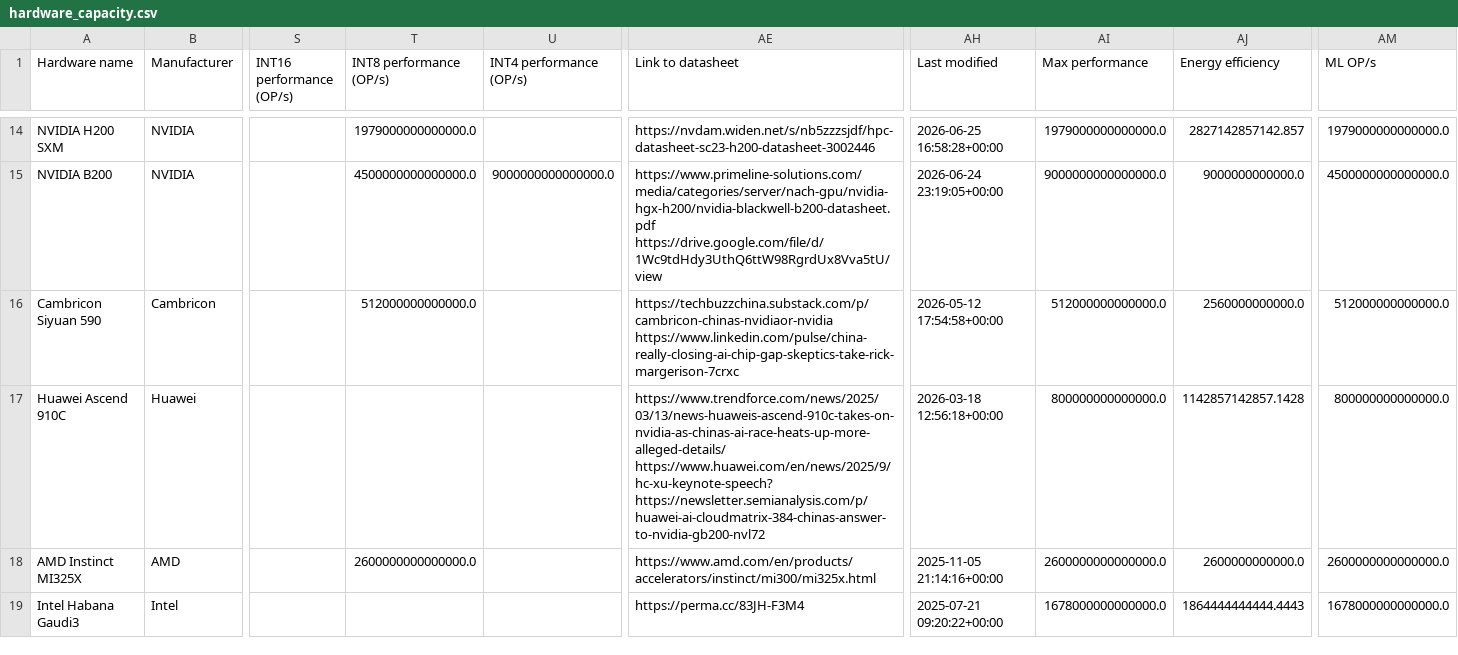
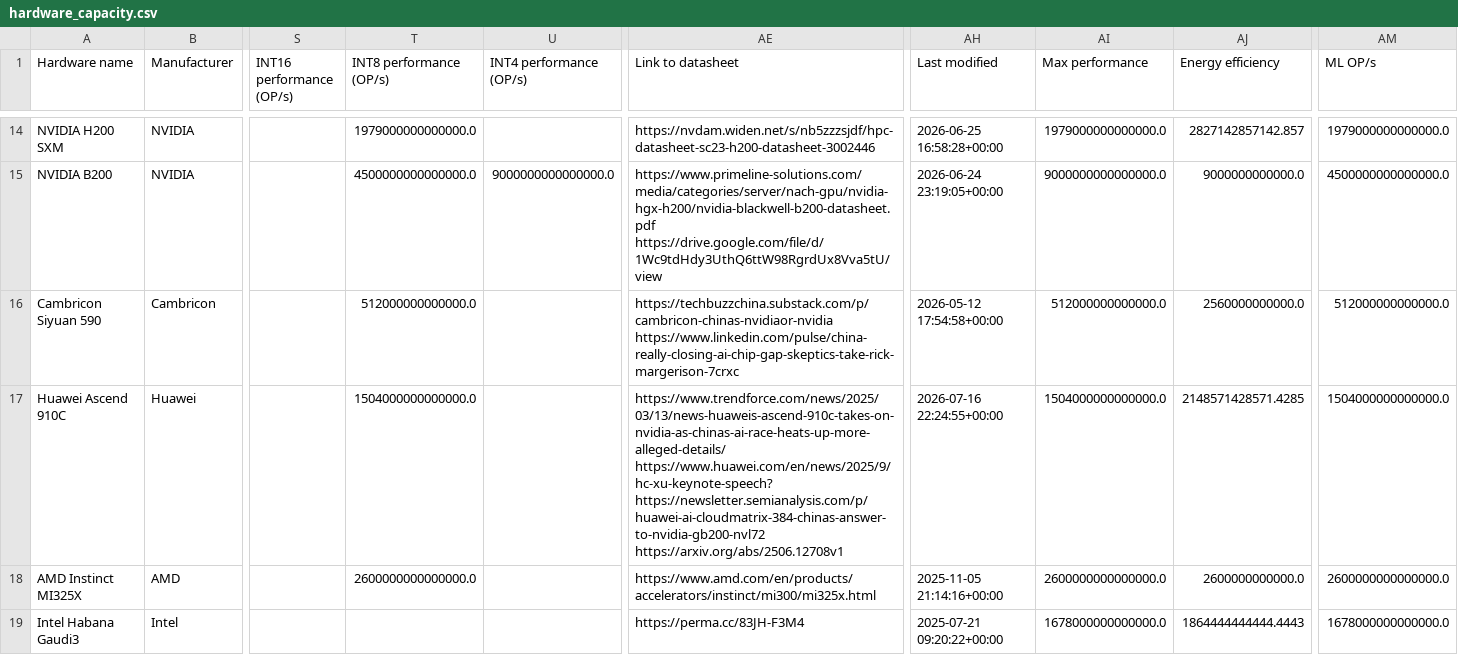
Before and after one commit to sjpb01/Compute-Dashboard, a CSV file: out/hardware_capacity.csv, drawn as a sheet; only a part is shown, gaps mark what is left out; ↵ is a line break in a cell; the diff names each change by its address in the sheet, - before the commit and + after, or states it on an @@ line.

```diff
--- a/out/hardware_capacity.csv
+++ b/out/hardware_capacity.csv
-T17 (INT8 performance (OP/s)): (empty)
+T17 (INT8 performance (OP/s)): 1504000000000000.0
-AE17 (Link to datasheet): …https://www.huawei.com/en/news/2025/9/hc-xu-keynote-speech? ↵ https://newsletter.semianalysis.com/p/huawei-ai-cloudmatrix-384-chinas-answer-to-nvidia-gb200-nvl72
+AE17 (Link to datasheet): …https://www.huawei.com/en/news/2025/9/hc-xu-keynote-speech? ↵ https://newsletter.semianalysis.com/p/huawei-ai-cloudmatrix-384-chinas-answer-to-nvidia-gb200-nvl72 ↵ https://arxiv.org/abs/2506.12708v1
-AH17 (Last modified): 2026-03-18 12:56:18+00:00
+AH17 (Last modified): 2026-07-16 22:24:55+00:00
-AI17 (Max performance): 800000000000000.0
+AI17 (Max performance): 1504000000000000.0
-AJ17 (Energy efficiency): 1142857142857.1428
+AJ17 (Energy efficiency): 2148571428571.4285
-AM17 (ML OP/s): 800000000000000.0
+AM17 (ML OP/s): 1504000000000000.0
```
Also changed, not shown: out/chipsales_capacity.csv, 1 other file.
